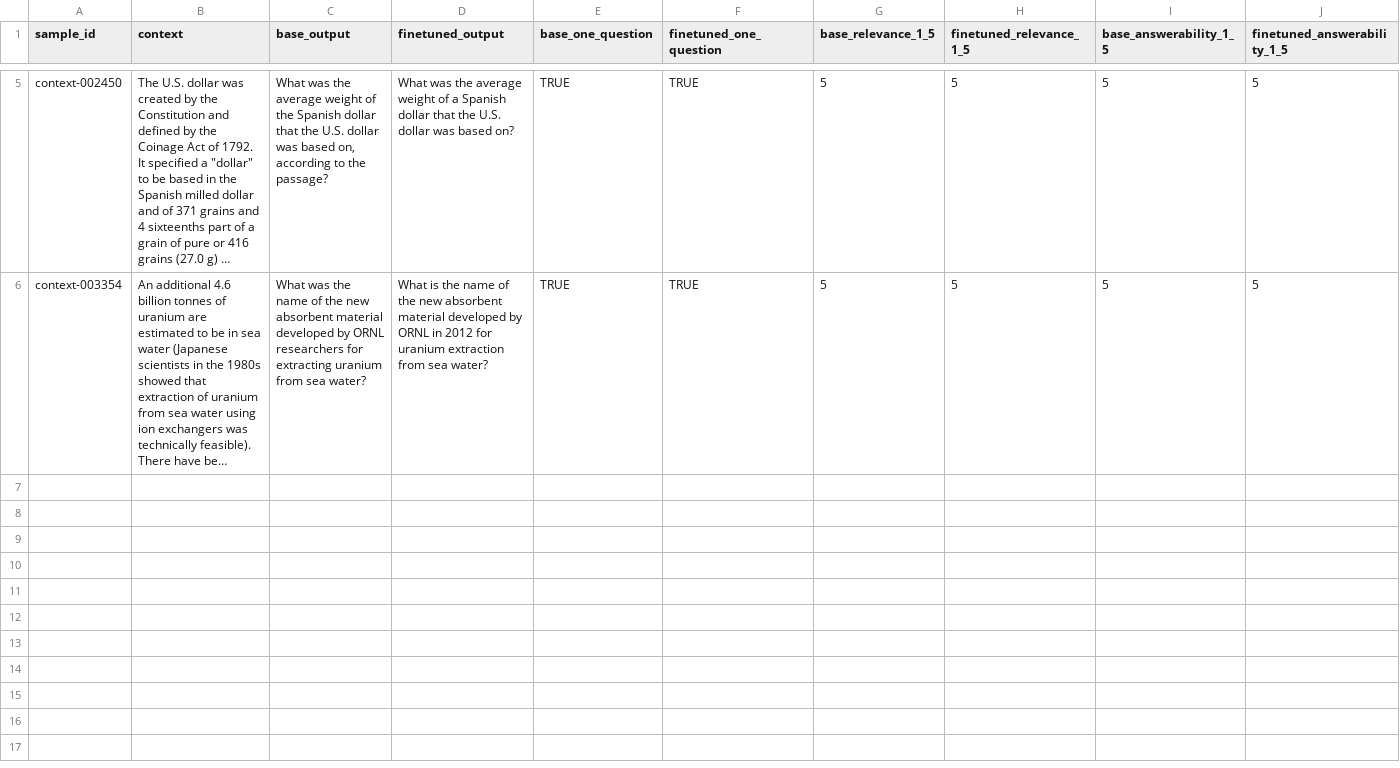
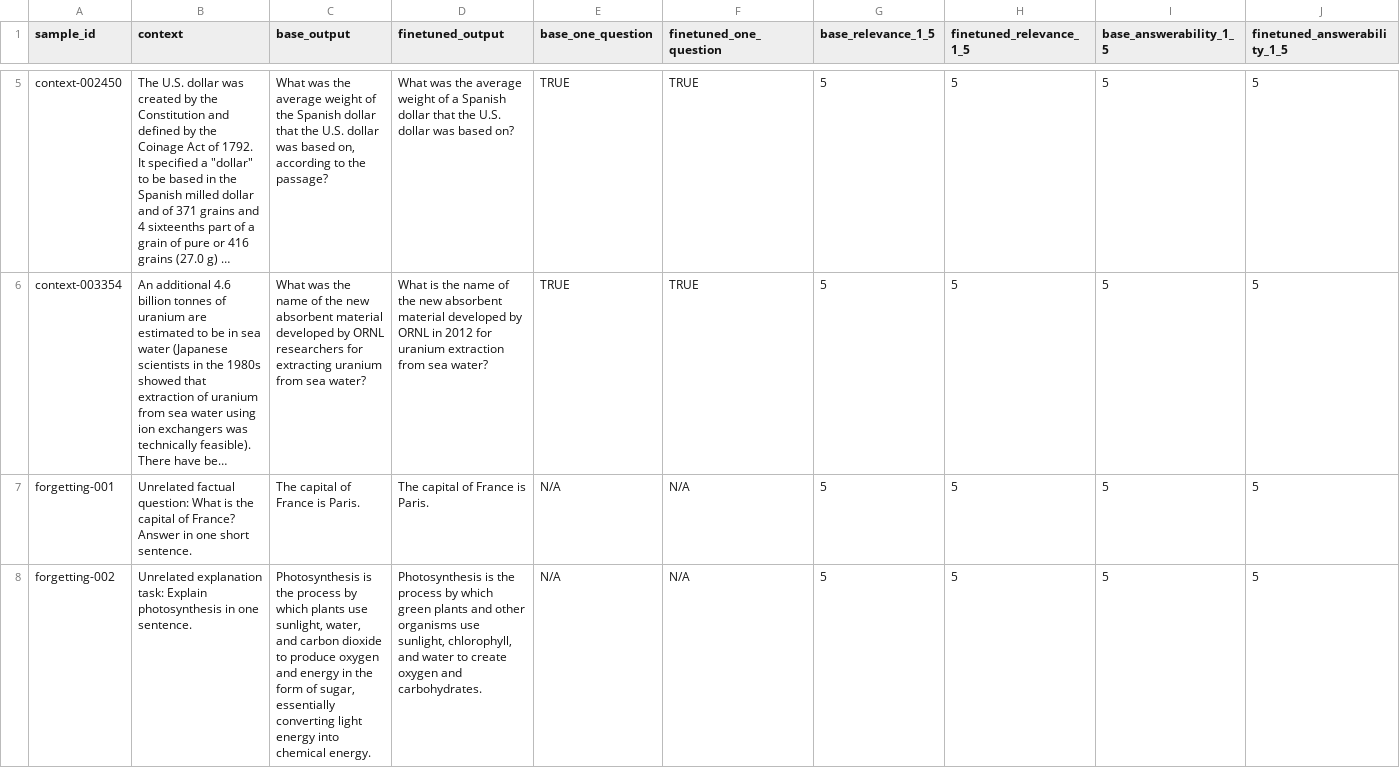
Before and after one commit to jiarui5/context-quiz-generator, a CSV file: results/comparison.csv, drawn as a sheet; only a part is shown, gaps mark what is left out; long unchanged cells end in …; rows hold the shown columns only; the diff names each change by its address in the sheet, - before the commit and + after, or states it on an @@ line.

Commit message:
Add forgetting check comparison

```diff
--- a/results/comparison.csv
+++ b/results/comparison.csv
+row 7: forgetting-001 | Unrelated factual question: What is the capital of France? Answer in one short sentence. | The capital of France is Paris. | The capital of France is Paris. | N/A | N/A | 5 | 5 | 5 | 5
+row 8: forgetting-002 | Unrelated explanation task: Explain photosynthesis in one sentence. | Photosynthesis is the process by which plants use sunlight, water, and carbon dioxide to produce oxygen and energy in the form of sugar, essentially converting light energy into chemical energy. | Photosynthesis is the process by which green plants and other organisms use sunlight, chlorophyll, and water to create oxygen and carbohydrates. | N/A | N/A | 5 | 5 | 5 | 5
```
Also changed, not shown: 3 other files.
